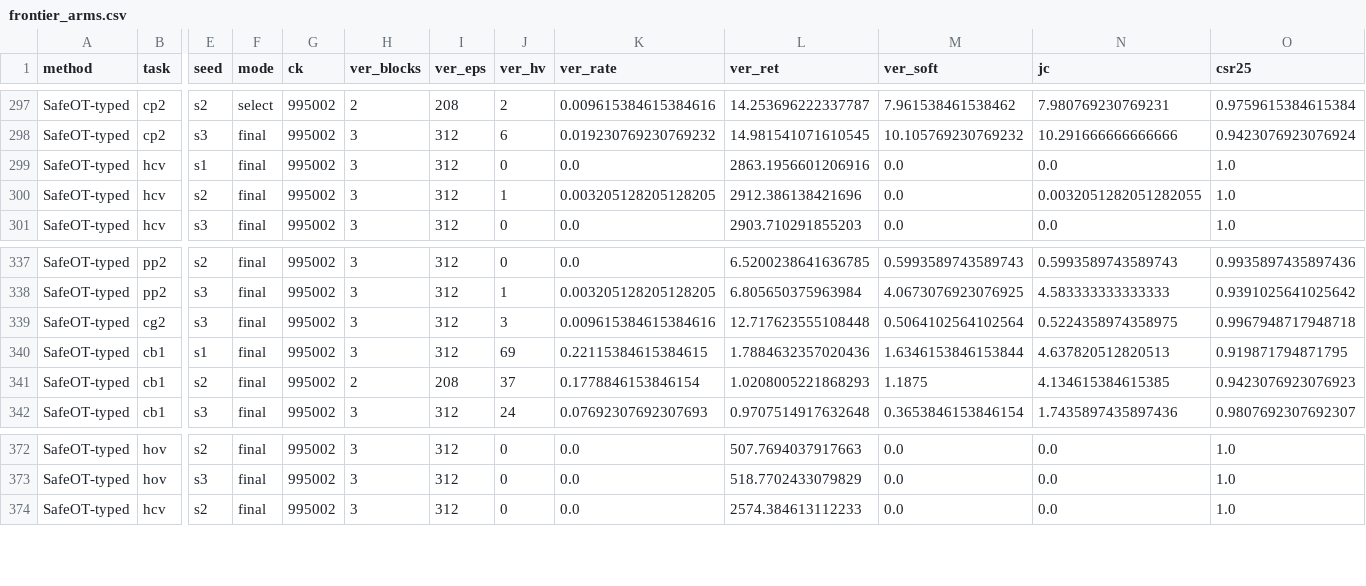
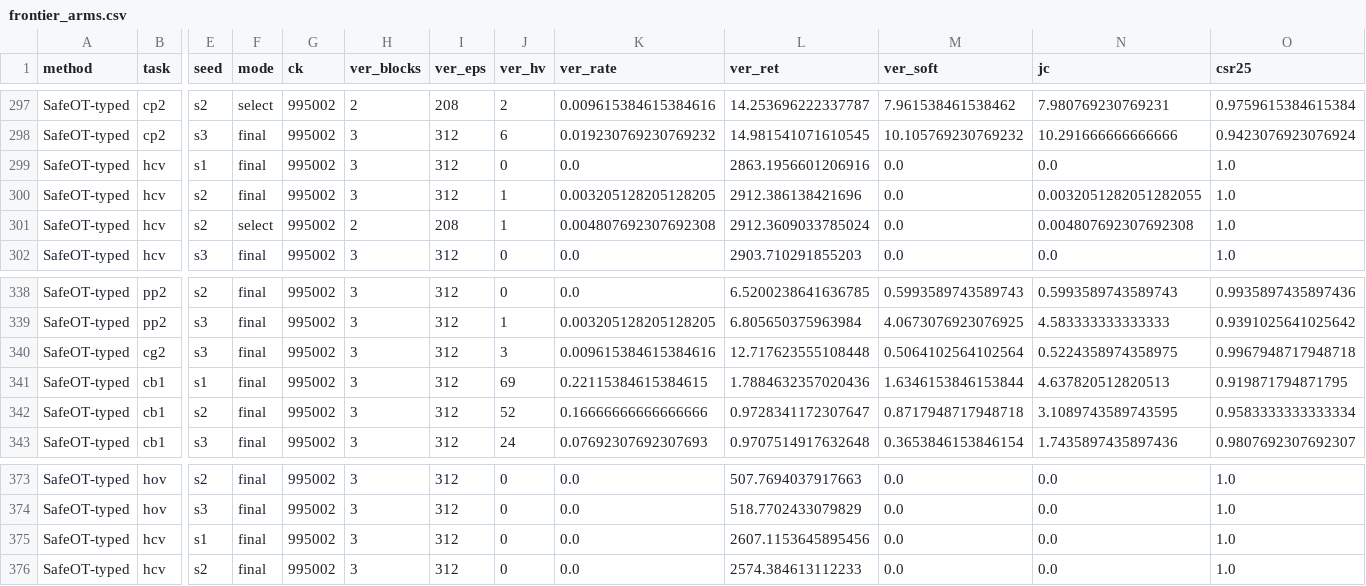
Before and after one commit to asimfish/safeot-dashboard, a CSV file: frontier_arms.csv, drawn as a sheet; only a part is shown, gaps mark what is left out; addresses are those after the commit; rows hold the shown columns only; the diff names each change by its address in the sheet, - before the commit and + after, or states it on an @@ line.

Commit message:
data: 2026-09-12 03:12

```diff
--- a/frontier_arms.csv
+++ b/frontier_arms.csv
+row 301: SafeOT-typed | hcv | s2 | select | 995002 | 2 | 208 | 1 | 0.004807692307692308 | 2912.3609033785024 | 0.0 | 0.004807692307692308 | 1.0
-H342 (ver_blocks): 2
+H342 (ver_blocks): 3
-I342 (ver_eps): 208
+I342 (ver_eps): 312
-J342 (ver_hv): 37
+J342 (ver_hv): 52
-K342 (ver_rate): 0.1778846153846154
+K342 (ver_rate): 0.16666666666666666
-L342 (ver_ret): 1.0208005221868293
+L342 (ver_ret): 0.9728341172307647
-M342 (ver_soft): 1.1875
+M342 (ver_soft): 0.8717948717948718
-N342 (jc): 4.134615384615385
+N342 (jc): 3.1089743589743595
-O342 (csr25): 0.9423076923076923
+O342 (csr25): 0.9583333333333334
+row 375: SafeOT-typed | hcv | s1 | final | 995002 | 3 | 312 | 0 | 0.0 | 2607.1153645895456 | 0.0 | 0.0 | 1.0
```
Also changed, not shown: volc_arms.csv, 16 other files.
